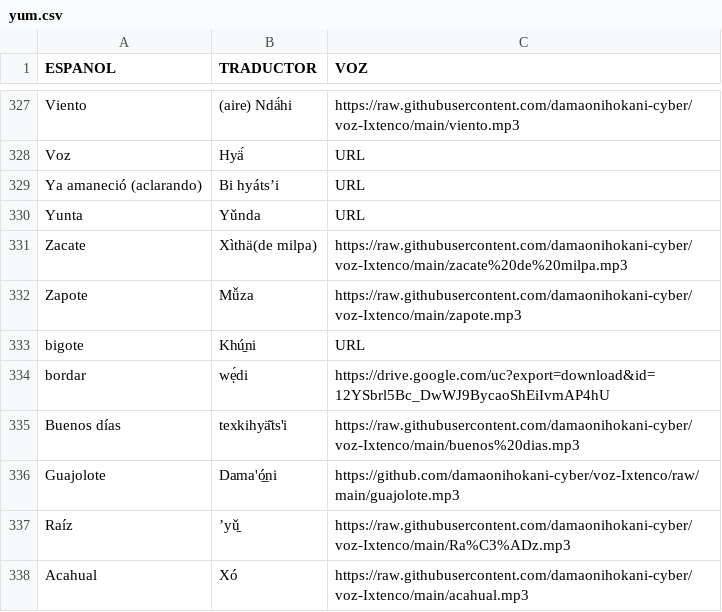
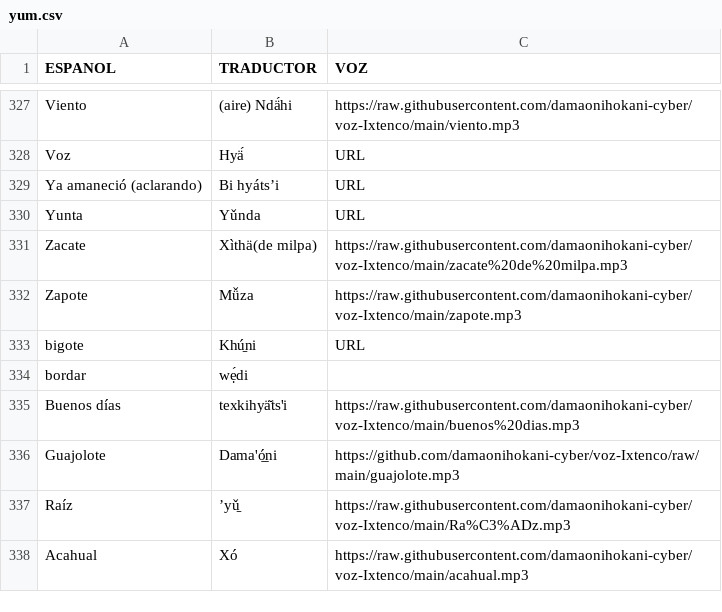
Before and after one commit to damaonihokani-cyber/diccionario, a CSV file: yum.csv, drawn as a sheet; only a part is shown, gaps mark what is left out.

Commit message:
Actualización con BOM UTF-8 para Ñaño Otomí - 2026-03-25T02:40:35.026Z

```diff
--- a/yum.csv
+++ b/yum.csv
@@ -333,3 +333,3 @@ Zapote	Mǚza	https://raw.githubusercontent.com/damaonihokani-cyber/voz-Ixtenco/m
 bigote	Khú̱ni	URL
-bordar	wẹ́di	https://drive.google.com/uc?export=download&id=12YSbrl5Bc_DwWJ9BycaoShEiIvmAP4hU
+bordar	wẹ́di	
 Buenos días	texkihyä̌ts'i	https://raw.githubusercontent.com/damaonihokani-cyber/voz-Ixtenco/main/buenos%20dias.mp3
```
